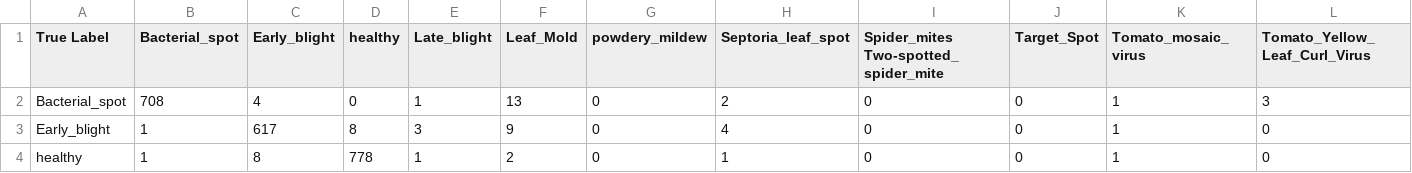
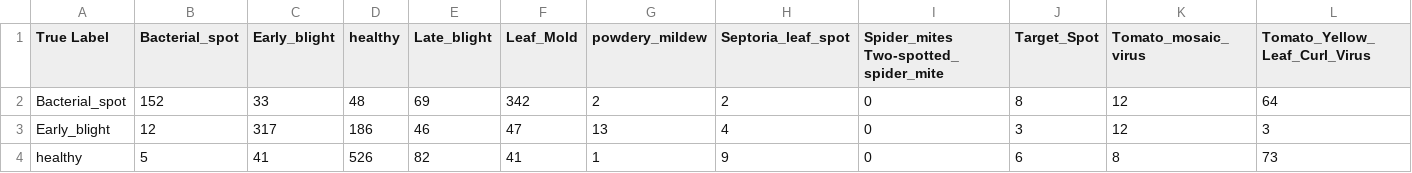
Before and after one commit to Nishan-Charlie/ViT-RoT, a CSV file: outputs_test/summaries/confusion_matrix_mobilevit_small.csv, drawn as a sheet; only a part is shown; the diff covers the shown part only.

```diff
--- a/outputs_test/summaries/confusion_matrix_mobilevit_small.csv
+++ b/outputs_test/summaries/confusion_matrix_mobilevit_small.csv
@@ -1,4 +1,4 @@
 True Label,Bacterial_spot,Early_blight,healthy,Late_blight,Leaf_Mold,powdery_mildew,Septoria_leaf_spot,Spider_mites Two-spotted_spider_mite,Target_Spot,Tomato_mosaic_virus,Tomato_Yellow_Leaf_Curl_Virus
-Bacterial_spot,708,4,0,1,13,0,2,0,0,1,3
-Early_blight,1,617,8,3,9,0,4,0,0,1,0
-healthy,1,8,778,1,2,0,1,0,0,1,0
+Bacterial_spot,152,33,48,69,342,2,2,0,8,12,64
+Early_blight,12,317,186,46,47,13,4,0,3,12,3
+healthy,5,41,526,82,41,1,9,0,6,8,73
```
Also changed, not shown: 73 edited cells elsewhere in this file, outputs_test/summaries/confusion_matrix_mobilevit_x_small.csv, outputs_test/summaries/confusion_matrix_mobilevit_xx_small.csv, 42 other files.
